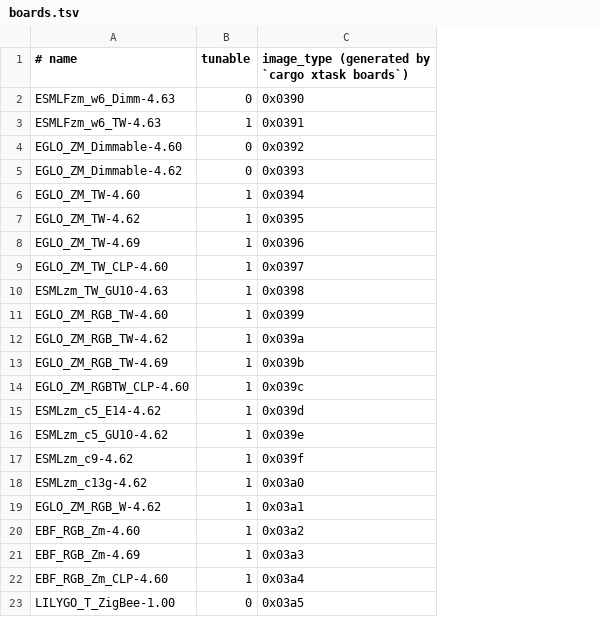
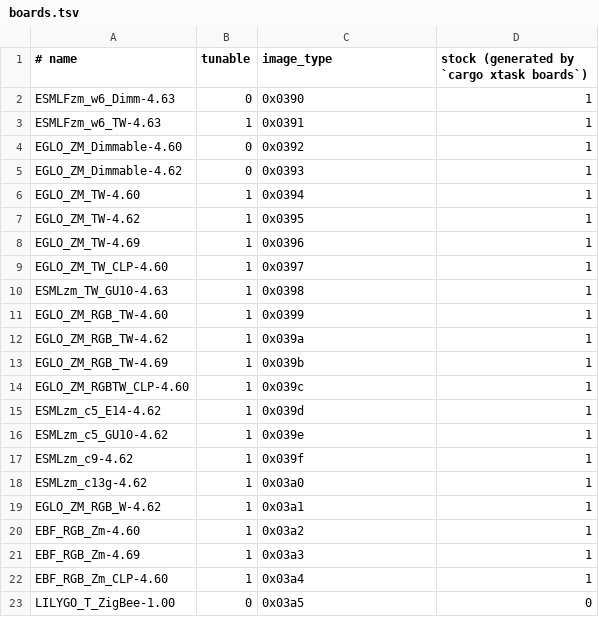
Before and after one commit to outglow/outglow, a TSV file: crates/bulb-tc32/boards.tsv, drawn as a sheet; the diff names each change by its address in the sheet, - before the commit and + after, or states it on an @@ line.

Commit message:
board_check: skip boards without a stock firmware, marked by a stock column in boards.tsv

```diff
--- a/crates/bulb-tc32/boards.tsv
+++ b/crates/bulb-tc32/boards.tsv
+column D, rows 1-23: stock (generated by `cargo xtask boards`) | 1 | 1 | 1 | 1 | 1 | 1 | 1 | 1 | 1 | 1 | 1 | 1 | 1 | 1 | 1 | 1 | 1 | 1 | 1 | 1 | 1 | 0
-C1: image_type (generated by `cargo xtask boards`)
+C1: image_type
```
Also changed, not shown: 4 other files.
